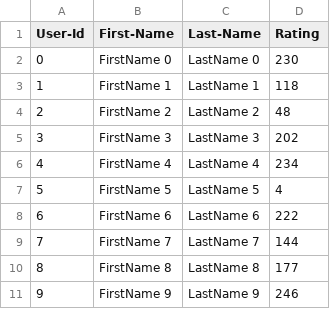
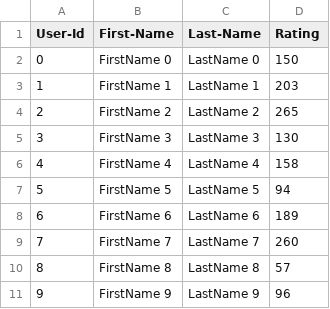
Before and after one commit to Jiaye2001/Lee_Jiaye_002310833_labs, a CSV file: Lab 8/UserCatalogue.csv, drawn as a sheet.

```diff
--- a/Lab 8/UserCatalogue.csv
+++ b/Lab 8/UserCatalogue.csv
@@ -1,11 +1,11 @@
 User-Id,First-Name,Last-Name,Rating
-0,FirstName 0,LastName 0,230
-1,FirstName 1,LastName 1,118
-2,FirstName 2,LastName 2,48
-3,FirstName 3,LastName 3,202
-4,FirstName 4,LastName 4,234
-5,FirstName 5,LastName 5,4
-6,FirstName 6,LastName 6,222
-7,FirstName 7,LastName 7,144
-8,FirstName 8,LastName 8,177
-9,FirstName 9,LastName 9,246
+0,FirstName 0,LastName 0,150
+1,FirstName 1,LastName 1,203
+2,FirstName 2,LastName 2,265
+3,FirstName 3,LastName 3,130
+4,FirstName 4,LastName 4,158
+5,FirstName 5,LastName 5,94
+6,FirstName 6,LastName 6,189
+7,FirstName 7,LastName 7,260
+8,FirstName 8,LastName 8,57
+9,FirstName 9,LastName 9,96
```
Also changed, not shown: Lab 8/CommentData.csv, 5 other files.
